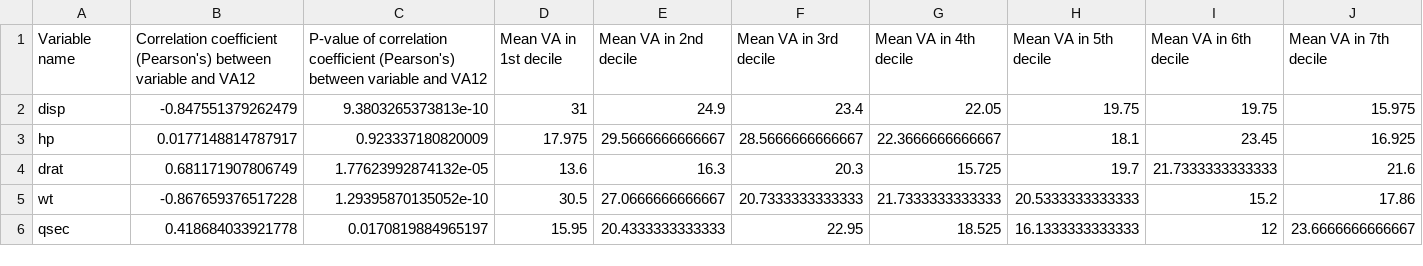
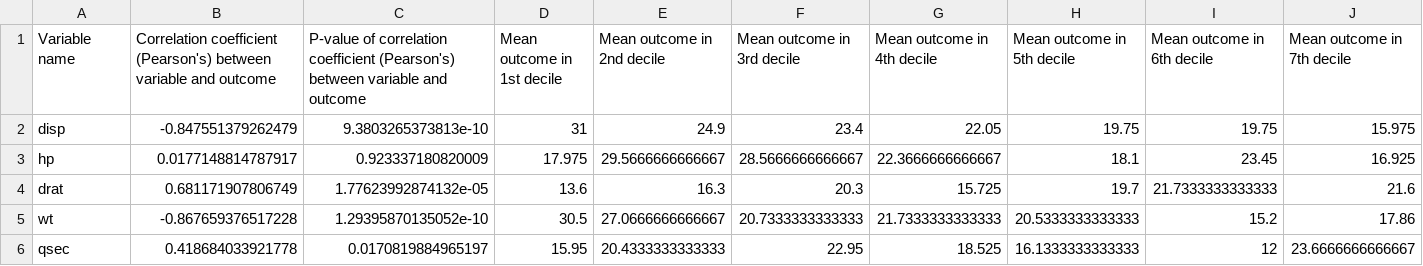
Before and after one commit to jzhao0802/palab, a CSV file: example_output_csvs/bivar_stats_y_num_x_num.csv, drawn as a sheet; only a part is shown; the diff covers the shown part only; the diff names each change by its address in the sheet, - before the commit and + after, or states it on an @@ line.

Commit message:
bivar final update p3

```diff
--- a/example_output_csvs/bivar_stats_y_num_x_num.csv
+++ b/example_output_csvs/bivar_stats_y_num_x_num.csv
-B1: …variable and VA12
+B1: …variable and outcome
-C1: …variable and VA12
+C1: …variable and outcome
-D1: Mean VA in 1st decile
+D1: Mean outcome in 1st decile
-E1: Mean VA in 2nd decile
+E1: Mean outcome in 2nd decile
-F1: Mean VA in 3rd decile
+F1: Mean outcome in 3rd decile
-G1: Mean VA in 4th decile
+G1: Mean outcome in 4th decile
-H1: Mean VA in 5th decile
+H1: Mean outcome in 5th decile
-I1: Mean VA in 6th decile
+I1: Mean outcome in 6th decile
-J1: Mean VA in 7th decile
+J1: Mean outcome in 7th decile
```
Also changed, not shown: 3 edited cells elsewhere in this file, example_output_csvs/bivar_stats_y_num_x_cat.csv, example_output_csvs/rr_stats_y_num_x_cat.csv, 1 other file.
